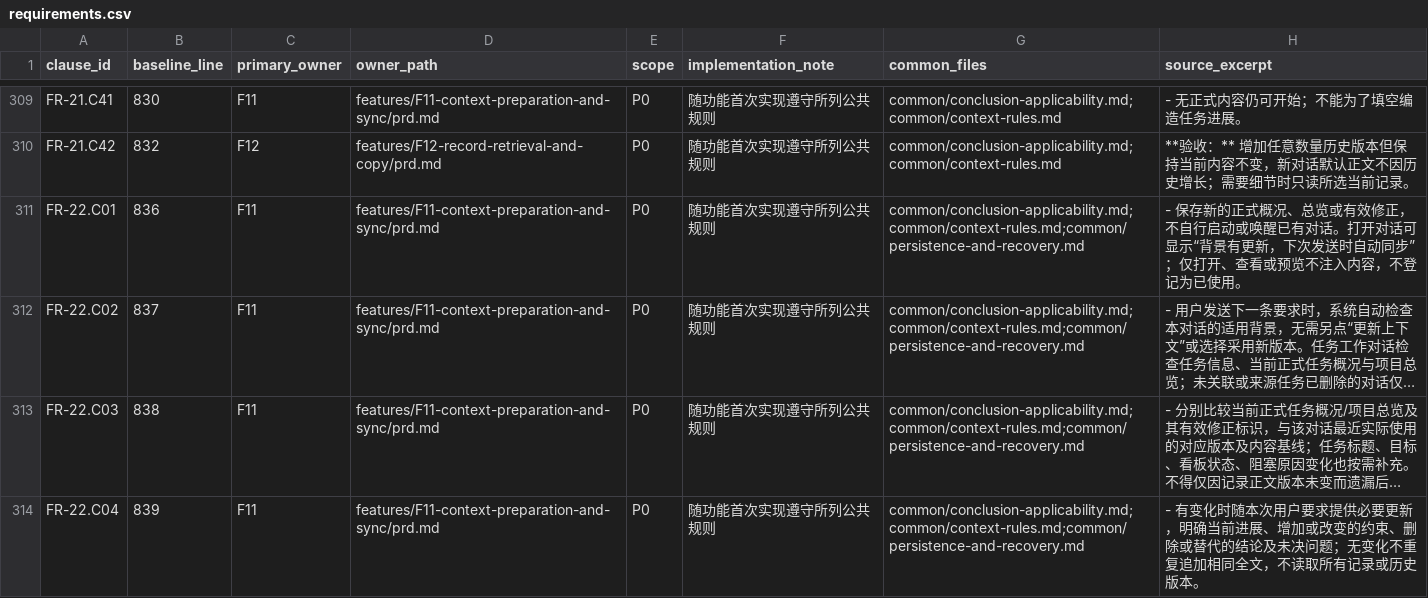
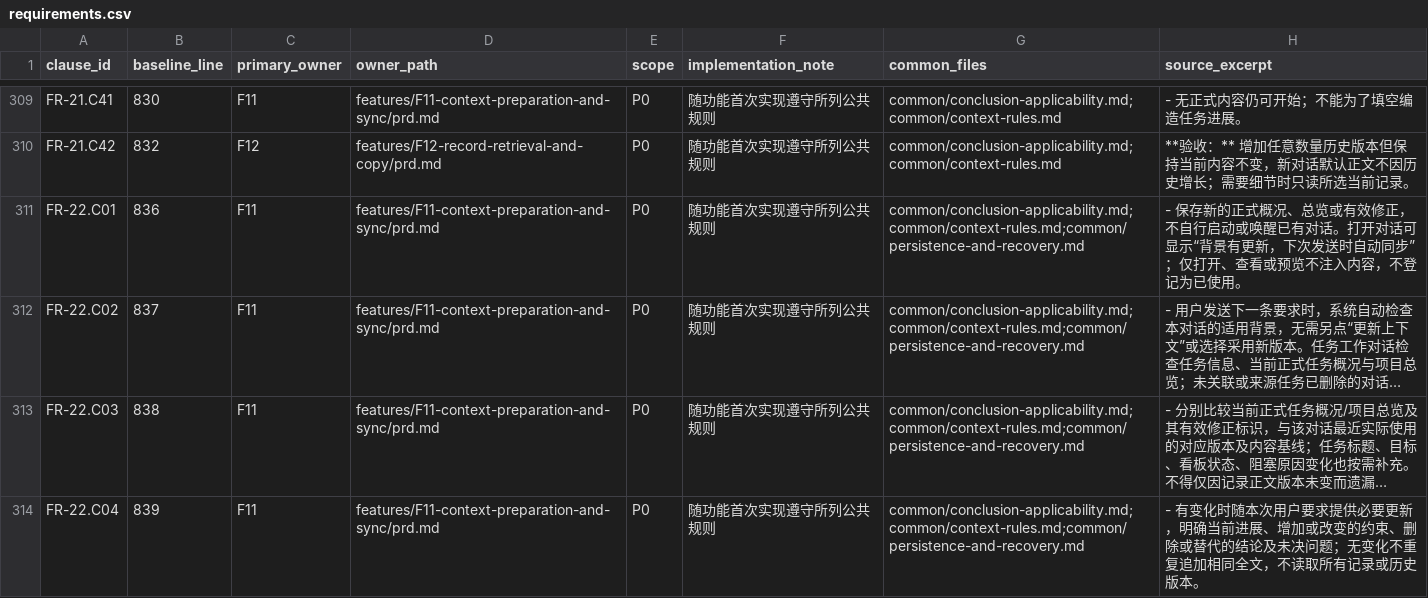
Before and after one commit to InformationDS/DSHAIKanBan, a CSV file: docs/prd/mapping/requirements.csv, drawn as a sheet; only a part is shown, gaps mark what is left out; the diff covers the shown part only.

Commit message:
docs: 对齐验收追溯、补齐治理载体并强化文档校验
映射层：acceptance.csv 协同列双向对账（补登 46 处引用方与被声明的联合方，仍恰 106 行）；新增 acceptance-additions.csv 把 22 条原无编号的验收行编号为 AT-107—128 并写明来源与 source_date；requirements.csv 24 行定位摘要截断到 90 字以内；traceability.md 如实标注 15.2/15.3 无逐条映射。

功能 PRD（20 份）：属性表方言统一（直接依赖→前置依赖、删除文档状态行、功能编号去 slug）、公共规则区间写法归一；§6 验收行首列编号化，验收来源展开集合与 §6 完全对齐（F03 补 AT-67、F09 补 AT-27、F11 去 AT-35）；F16/F19/F20 补登记 S5 内部依赖并在 catalog/README/roadmap 四处同步；F10/F11/F13/F14 增加 S5 依赖项的联合验收披露；§5 补连点场景（仅引用 REC-02）。

治理与校验：新建 docs/engineering/decisions/README.md（ADR 约定，暂无记录）与 docs/delivery/status.md（唯一状态入口）；check_docs.py 新增 traceability FR 表对账、验收来源==§6、AT 归属双向校验、新增验收校验、状态词表、功能矩阵与路线依赖对账、CSV 结构完整性、图片与引用式链接。

未改动任何业务规则语义；基线 SHA-256 不变；check_docs.py PASS。

```diff
--- a/docs/prd/mapping/requirements.csv
+++ b/docs/prd/mapping/requirements.csv
@@ -311,4 +311,4 @@ FR-21.C42,832,F12,features/F12-record-retrieval-and-copy/prd.md,P0,随功能首
 FR-22.C01,836,F11,features/F11-context-preparation-and-sync/prd.md,P0,随功能首次实现遵守所列公共规则,common/conclusion-applicability.md;common/context-rules.md;common/persistence-and-recovery.md,- 保存新的正式概况、总览或有效修正，不自行启动或唤醒已有对话。打开对话可显示“背景有更新，下次发送时自动同步”；仅打开、查看或预览不注入内容，不登记为已使用。
-FR-22.C02,837,F11,features/F11-context-preparation-and-sync/prd.md,P0,随功能首次实现遵守所列公共规则,common/conclusion-applicability.md;common/context-rules.md;common/persistence-and-recovery.md,- 用户发送下一条要求时，系统自动检查本对话的适用背景，无需另点“更新上下文”或选择采用新版本。任务工作对话检查任务信息、当前正式任务概况与项目总览；未关联或来源任务已删除的对话仅…
-FR-22.C03,838,F11,features/F11-context-preparation-and-sync/prd.md,P0,随功能首次实现遵守所列公共规则,common/conclusion-applicability.md;common/context-rules.md;common/persistence-and-recovery.md,- 分别比较当前正式任务概况/项目总览及其有效修正标识，与该对话最近实际使用的对应版本及内容基线；任务标题、目标、看板状态、阻塞原因变化也按需补充。不得仅因记录正文版本未变而遗漏后…
+FR-22.C02,837,F11,features/F11-context-preparation-and-sync/prd.md,P0,随功能首次实现遵守所列公共规则,common/conclusion-applicability.md;common/context-rules.md;common/persistence-and-recovery.md,- 用户发送下一条要求时，系统自动检查本对话的适用背景，无需另点“更新上下文”或选择采用新版本。任务工作对话检查任务信息、当前正式任务概况与项目总览；未关联或来源任务已删除的对话…
+FR-22.C03,838,F11,features/F11-context-preparation-and-sync/prd.md,P0,随功能首次实现遵守所列公共规则,common/conclusion-applicability.md;common/context-rules.md;common/persistence-and-recovery.md,- 分别比较当前正式任务概况/项目总览及其有效修正标识，与该对话最近实际使用的对应版本及内容基线；任务标题、目标、看板状态、阻塞原因变化也按需补充。不得仅因记录正文版本未变而遗漏…
 FR-22.C04,839,F11,features/F11-context-preparation-and-sync/prd.md,P0,随功能首次实现遵守所列公共规则,common/conclusion-applicability.md;common/context-rules.md;common/persistence-and-recovery.md,- 有变化时随本次用户要求提供必要更新，明确当前进展、增加或改变的约束、删除或替代的结论及未决问题；无变化不重复追加相同全文，不读取所有记录或历史版本。
```
Also changed, not shown: 22 edited cells elsewhere in this file, docs/prd/mapping/acceptance.csv, 36 other files.
